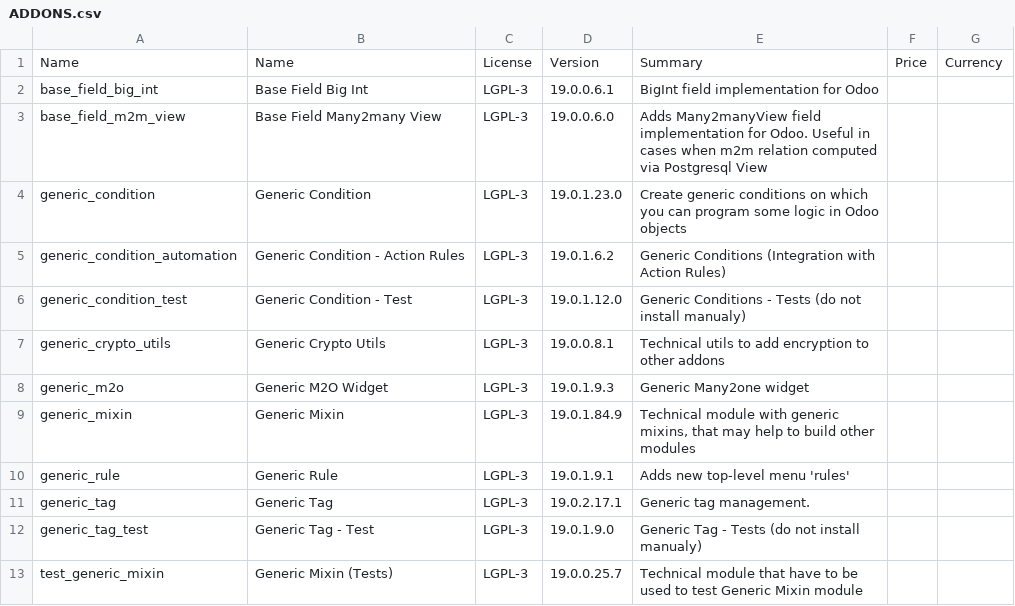
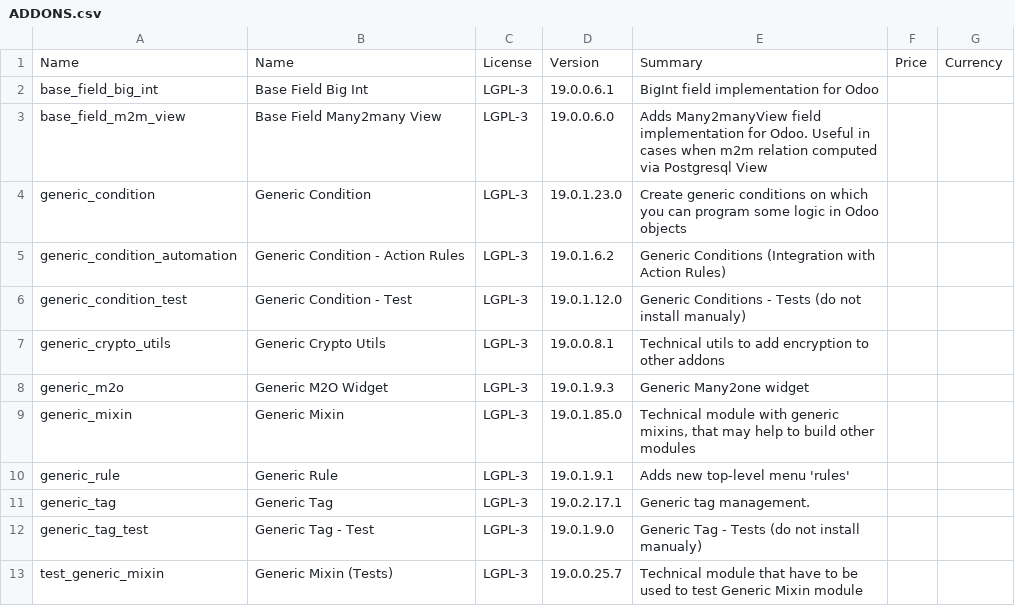
Before and after one commit to crnd-inc/generic-addons, a CSV file: ADDONS.csv, drawn as a sheet.

```diff
--- a/ADDONS.csv
+++ b/ADDONS.csv
@@ -8,3 +8,3 @@
 "generic_m2o","Generic M2O Widget","LGPL-3","19.0.1.9.3","Generic Many2one widget","",""
-"generic_mixin","Generic Mixin","LGPL-3","19.0.1.84.9","     Technical module with generic mixins, that may help to build other modules     ","",""
+"generic_mixin","Generic Mixin","LGPL-3","19.0.1.85.0","     Technical module with generic mixins, that may help to build other modules     ","",""
 "generic_rule","Generic Rule","LGPL-3","19.0.1.9.1","         Adds new top-level menu 'rules'     ","",""
```
Also changed, not shown: 1 other file.
